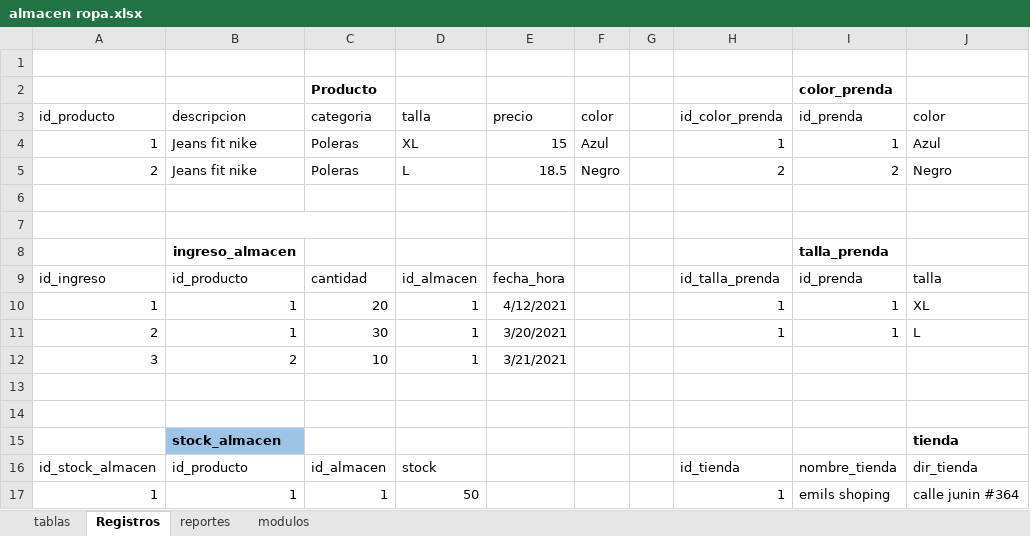
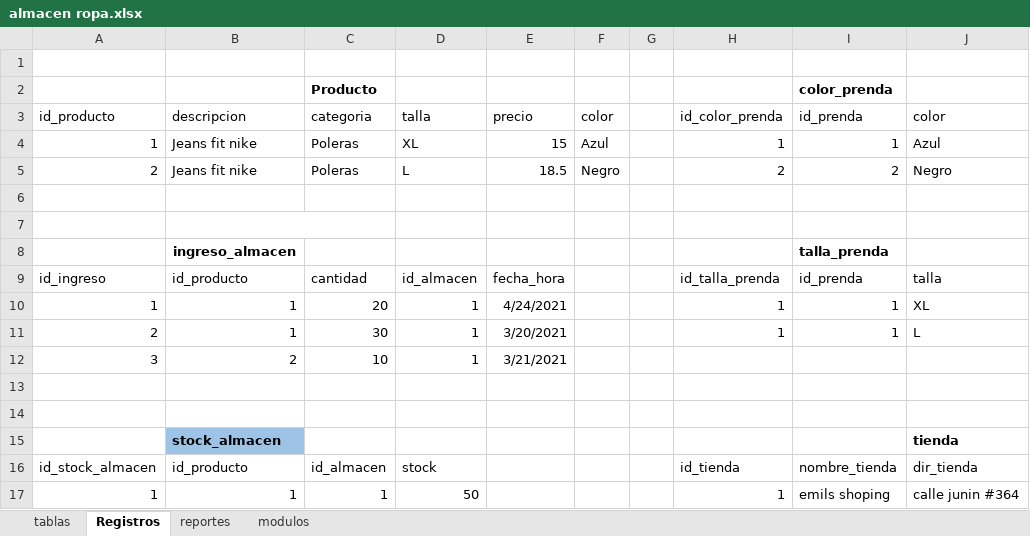
Before and after one commit to wilfredo666/almacen_ropa, an Excel workbook: almacen ropa.xlsx, sheet Registros, drawn as a sheet; only a part is shown; values as stored, in another font and other column widths than the file's, no borders; the diff names each change by its address in the sheet, - before the commit and + after, or states it on an @@ line.

Commit message:
24-04-21
prueba

```diff
--- a/almacen ropa.xlsx (sheet Registros)
+++ b/almacen ropa.xlsx (sheet Registros)
-E10 (precio): 4/12/2021
+E10 (precio): 4/24/2021
```
Also changed, not shown: sheet modulos.
